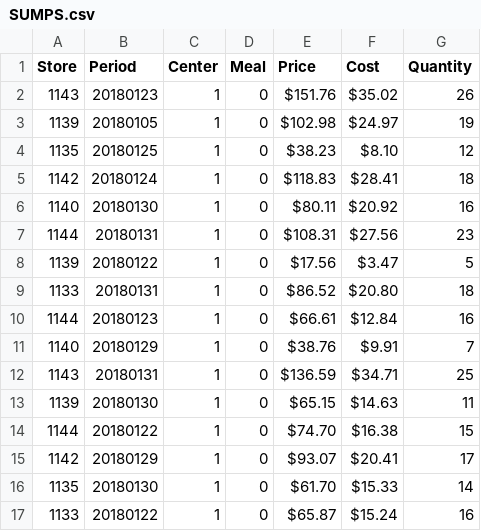
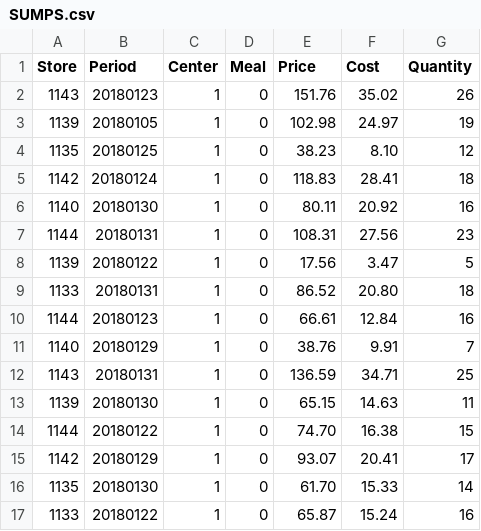
Before and after one commit to bauzaj/bd_fp_datat, a CSV file: SUMPS.csv, drawn as a sheet; only a part is shown; the diff covers the shown part only.

Commit message:
Add files via upload
Updated dtypes in price & cost columns

```diff
--- a/SUMPS.csv
+++ b/SUMPS.csv
@@ -1,17 +1,17 @@
 Store,Period,Center,Meal, Price , Cost ,Quantity
-1143,20180123,1,0, $151.76 , $35.02 ,26
-1139,20180105,1,0, $102.98 , $24.97 ,19
-1135,20180125,1,0, $38.23 , $8.10 ,12
-1142,20180124,1,0, $118.83 , $28.41 ,18
-1140,20180130,1,0, $80.11 , $20.92 ,16
-1144,20180131,1,0, $108.31 , $27.56 ,23
-1139,20180122,1,0, $17.56 , $3.47 ,5
-1133,20180131,1,0, $86.52 , $20.80 ,18
-1144,20180123,1,0, $66.61 , $12.84 ,16
-1140,20180129,1,0, $38.76 , $9.91 ,7
-1143,20180131,1,0, $136.59 , $34.71 ,25
-1139,20180130,1,0, $65.15 , $14.63 ,11
-1144,20180122,1,0, $74.70 , $16.38 ,15
-1142,20180129,1,0, $93.07 , $20.41 ,17
-1135,20180130,1,0, $61.70 , $15.33 ,14
-1133,20180122,1,0, $65.87 , $15.24 ,16
+1143,20180123,1,0,151.76,35.02,26
+1139,20180105,1,0,102.98,24.97,19
+1135,20180125,1,0,38.23,8.10,12
+1142,20180124,1,0,118.83,28.41,18
+1140,20180130,1,0,80.11,20.92,16
+1144,20180131,1,0,108.31,27.56,23
+1139,20180122,1,0,17.56,3.47,5
+1133,20180131,1,0,86.52,20.80,18
+1144,20180123,1,0,66.61,12.84,16
+1140,20180129,1,0,38.76,9.91,7
+1143,20180131,1,0,136.59,34.71,25
+1139,20180130,1,0,65.15,14.63,11
+1144,20180122,1,0,74.70,16.38,15
+1142,20180129,1,0,93.07,20.41,17
+1135,20180130,1,0,61.70,15.33,14
+1133,20180122,1,0,65.87,15.24,16
```
Also changed, not shown: 96 edited cells elsewhere in this file, SUMPI.csv.
